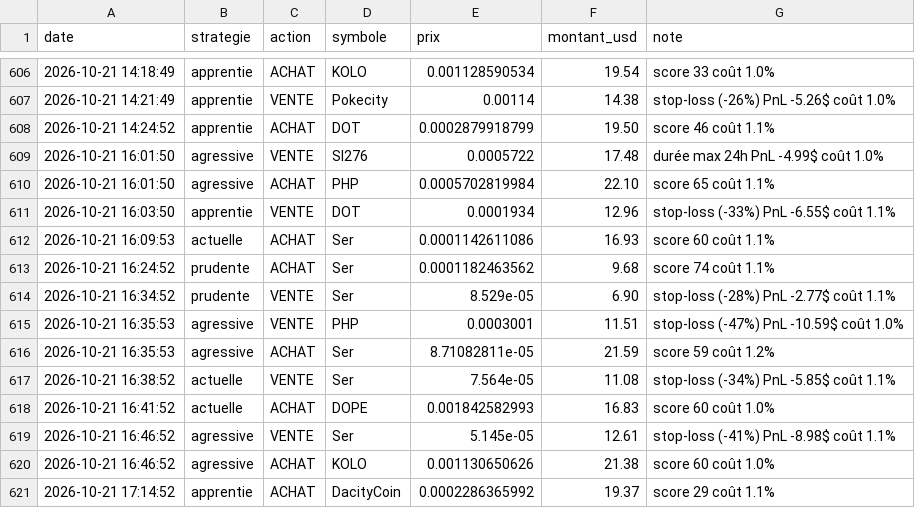
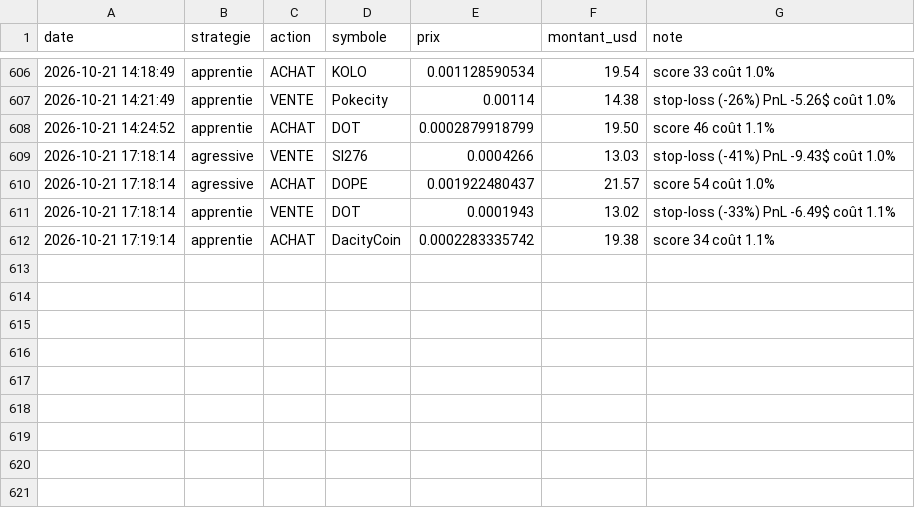
Before and after one commit to oshua888/memebot-, a CSV file: journal.csv, drawn as a sheet; only a part is shown, gaps mark what is left out.

```diff
--- a/journal.csv
+++ b/journal.csv
@@ -608,14 +608,5 @@ date,strategie,action,symbole,prix,montant_usd,note
 2026-10-21 14:24:52,apprentie,ACHAT,DOT,0.0002879918799,19.50,score 46 coût 1.1%
-2026-10-21 16:01:50,agressive,VENTE,SI276,0.0005722,17.48,durée max 24h PnL -4.99$ coût 1.0%
-2026-10-21 16:01:50,agressive,ACHAT,PHP,0.0005702819984,22.10,score 65 coût 1.1%
-2026-10-21 16:03:50,apprentie,VENTE,DOT,0.0001934,12.96,stop-loss (-33%) PnL -6.55$ coût 1.1%
-2026-10-21 16:09:53,actuelle,ACHAT,Ser,0.0001142611086,16.93,score 60 coût 1.1%
-2026-10-21 16:24:52,prudente,ACHAT,Ser,0.0001182463562,9.68,score 74 coût 1.1%
-2026-10-21 16:34:52,prudente,VENTE,Ser,8.529e-05,6.90,stop-loss (-28%) PnL -2.77$ coût 1.1%
-2026-10-21 16:35:53,agressive,VENTE,PHP,0.0003001,11.51,stop-loss (-47%) PnL -10.59$ coût 1.0%
-2026-10-21 16:35:53,agressive,ACHAT,Ser,8.71082811e-05,21.59,score 59 coût 1.2%
-2026-10-21 16:38:52,actuelle,VENTE,Ser,7.564e-05,11.08,stop-loss (-34%) PnL -5.85$ coût 1.1%
-2026-10-21 16:41:52,actuelle,ACHAT,DOPE,0.001842582993,16.83,score 60 coût 1.0%
-2026-10-21 16:46:52,agressive,VENTE,Ser,5.145e-05,12.61,stop-loss (-41%) PnL -8.98$ coût 1.1%
-2026-10-21 16:46:52,agressive,ACHAT,KOLO,0.001130650626,21.38,score 60 coût 1.0%
-2026-10-21 17:14:52,apprentie,ACHAT,DacityCoin,0.0002286365992,19.37,score 29 coût 1.1%
+2026-10-21 17:18:14,agressive,VENTE,SI276,0.0004266,13.03,stop-loss (-41%) PnL -9.43$ coût 1.0%
+2026-10-21 17:18:14,agressive,ACHAT,DOPE,0.001922480437,21.57,score 54 coût 1.0%
+2026-10-21 17:18:14,apprentie,VENTE,DOT,0.0001943,13.02,stop-loss (-33%) PnL -6.49$ coût 1.1%
+2026-10-21 17:19:14,apprentie,ACHAT,DacityCoin,0.0002283335742,19.38,score 34 coût 1.1%
```
Also changed, not shown: observations.csv, trades.csv, 6 other files.
